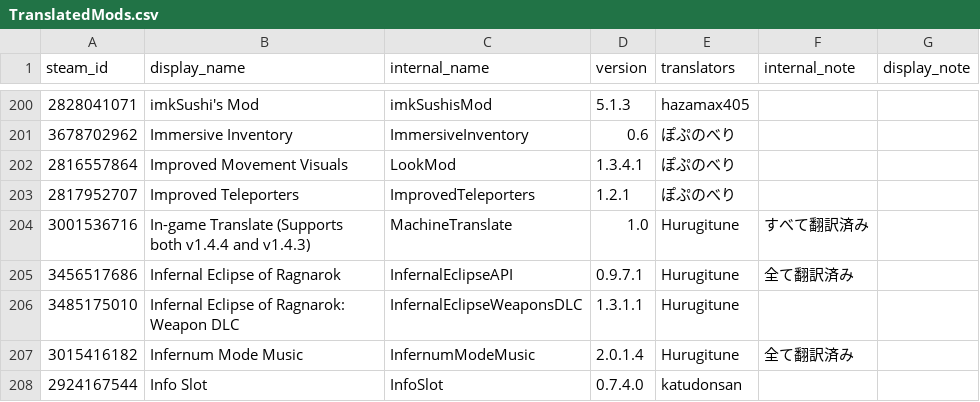
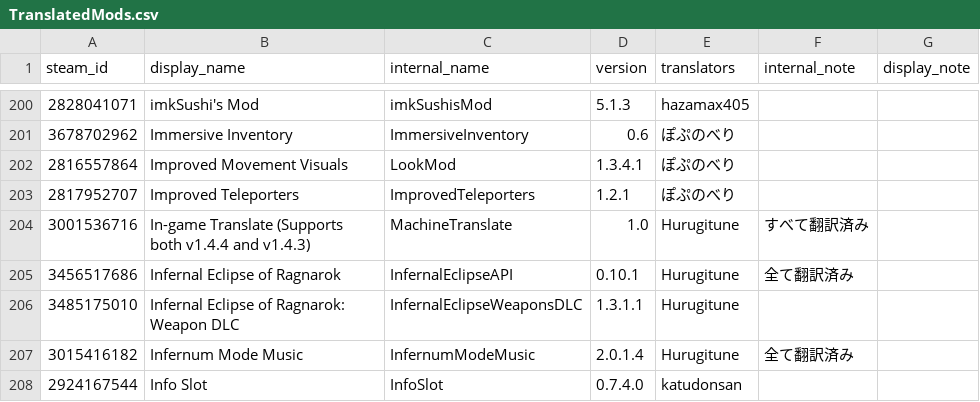
Before and after one commit to Taccom368/TMLHonyaku, a CSV file: TranslatedMods.csv, drawn as a sheet; only a part is shown, gaps mark what is left out.

```diff
--- a/TranslatedMods.csv
+++ b/TranslatedMods.csv
@@ -204,3 +204,3 @@ steam_id,display_name,internal_name,version,translators,internal_note,display_no
 3001536716,In-game Translate (Supports both v1.4.4 and v1.4.3),MachineTranslate,1.0,Hurugitune,すべて翻訳済み,
-3456517686,Infernal Eclipse of Ragnarok,InfernalEclipseAPI,0.9.7.1,Hurugitune,全て翻訳済み,
+3456517686,Infernal Eclipse of Ragnarok,InfernalEclipseAPI,0.10.1,Hurugitune,全て翻訳済み,
 3485175010,Infernal Eclipse of Ragnarok: Weapon DLC,InfernalEclipseWeaponsDLC,1.3.1.1,Hurugitune,,
```
Also changed, not shown: 2 other files.
